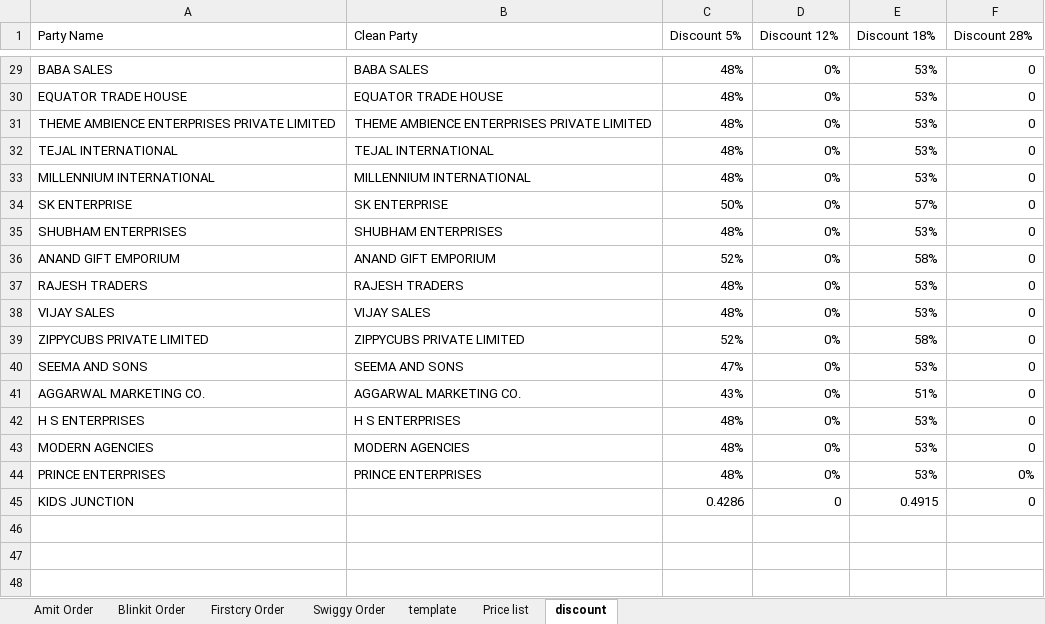
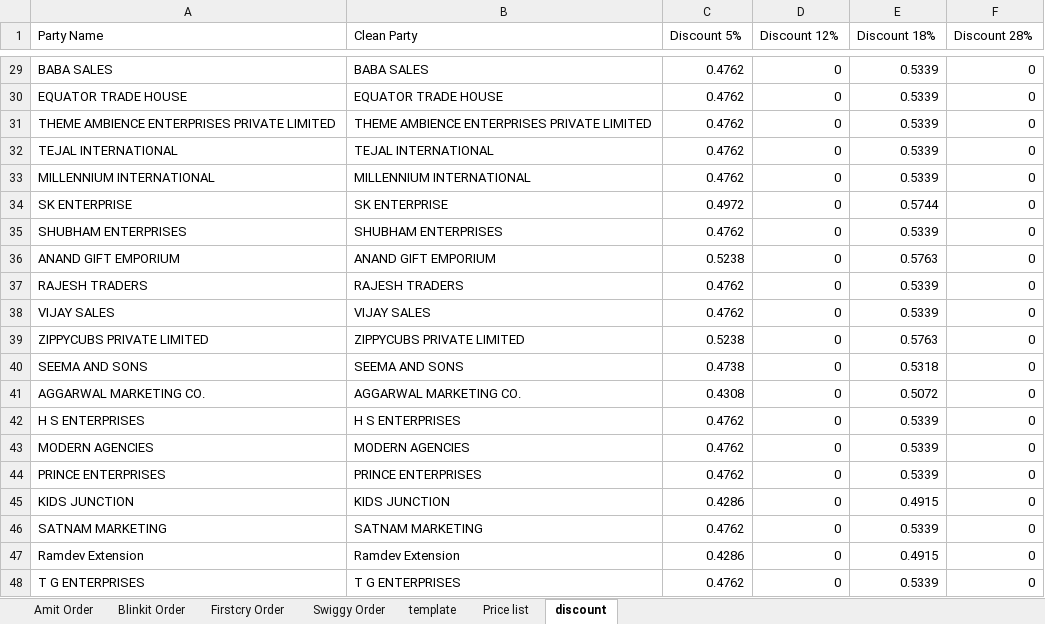
Before and after one commit to yogeshsmartivity/excel, an Excel workbook: Order_Processor.xlsm, sheet discount, drawn as a sheet; only a part is shown, gaps mark what is left out; values as stored, in another font and other column widths than the file's, no borders; charts and pictures not drawn; the diff covers the shown part only; the diff names each change by its address in the sheet, - before the commit and + after, or states it on an @@ line.

```diff
--- a/Order_Processor.xlsm (sheet discount)
+++ b/Order_Processor.xlsm (sheet discount)
-C29:C33 (Discount 5%): 48%
+C29:C33 (Discount 5%): 0.4762
-D29:D44 (Discount 12%): 0%
+D29:D44 (Discount 12%): 0
-E29:E33 (Discount 18%): 53%
+E29:E33 (Discount 18%): 0.5339
-C34 (Discount 5%): 50%
+C34 (Discount 5%): 0.4972
-E34 (Discount 18%): 57%
+E34 (Discount 18%): 0.5744
-C35 (Discount 5%): 48%
+C35 (Discount 5%): 0.4762
-E35 (Discount 18%): 53%
+E35 (Discount 18%): 0.5339
-C36 (Discount 5%): 52%
+C36 (Discount 5%): 0.5238
-E36 (Discount 18%): 58%
+E36 (Discount 18%): 0.5763
-C37:C38 (Discount 5%): 48%
+C37:C38 (Discount 5%): 0.4762
-E37:E38 (Discount 18%): 53%
+E37:E38 (Discount 18%): 0.5339
-C39 (Discount 5%): 52%
+C39 (Discount 5%): 0.5238
-E39 (Discount 18%): 58%
+E39 (Discount 18%): 0.5763
-C40 (Discount 5%): 47%
+C40 (Discount 5%): 0.4738
-E40 (Discount 18%): 53%
+E40 (Discount 18%): 0.5318
-C41 (Discount 5%): 43%
+C41 (Discount 5%): 0.4308
-E41 (Discount 18%): 51%
+E41 (Discount 18%): 0.5072
-C42:C44 (Discount 5%): 48%
+C42:C44 (Discount 5%): 0.4762
-E42:E44 (Discount 18%): 53%
+E42:E44 (Discount 18%): 0.5339
-F44 (Discount 28%): 0%
+F44 (Discount 28%): 0
-B45 (Clean Party): (empty)
+B45 (Clean Party): KIDS JUNCTION
+row 46: SATNAM MARKETING | SATNAM MARKETING | 0.4762 | 0 | 0.5339 | 0
+row 47: Ramdev Extension | Ramdev Extension | 0.4286 | 0 | 0.4915 | 0
+row 48: T G ENTERPRISES | T G ENTERPRISES | 0.4762 | 0 | 0.5339 | 0
```
Also changed, not shown: 81 edited cells elsewhere in this sheet, sheet Swiggy Order, sheet Blinkit Order, sheet Firstcry Order, sheet template, sheet Amit Order, formulas that keep their value, charts or pictures.
